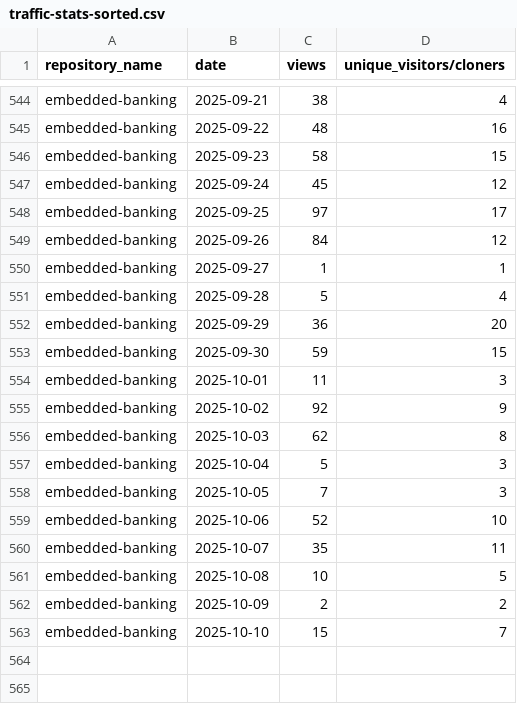
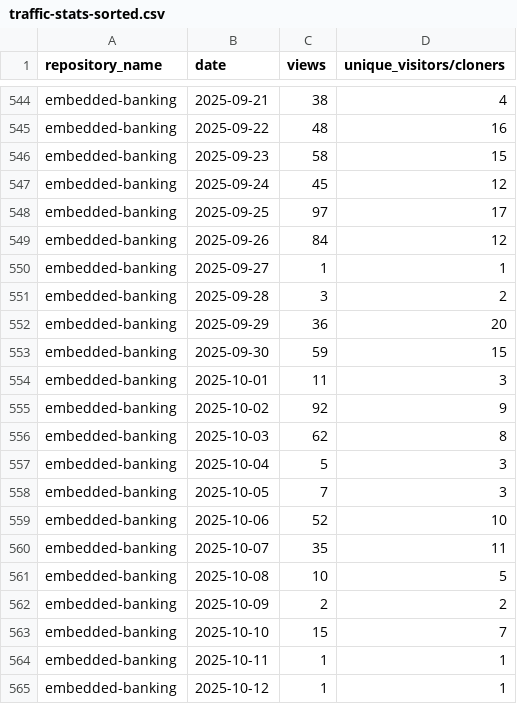
Before and after one commit to jpmorgan-payments/embedded-finance, a CSV file: metrics/traffic-stats-sorted.csv, drawn as a sheet; only a part is shown, gaps mark what is left out.

```diff
--- a/metrics/traffic-stats-sorted.csv
+++ b/metrics/traffic-stats-sorted.csv
@@ -550,3 +550,3 @@ embedded-banking,2025-09-26,84,12
 embedded-banking,2025-09-27,1,1
-embedded-banking,2025-09-28,5,4
+embedded-banking,2025-09-28,3,2
 embedded-banking,2025-09-29,36,20
@@ -563 +563,3 @@ embedded-banking,2025-10-09,2,2
 embedded-banking,2025-10-10,15,7
+embedded-banking,2025-10-11,1,1
+embedded-banking,2025-10-12,1,1
```
Also changed, not shown: metrics/clone-stats-sorted.csv, metrics/clone-stats.csv, 1 other file.
